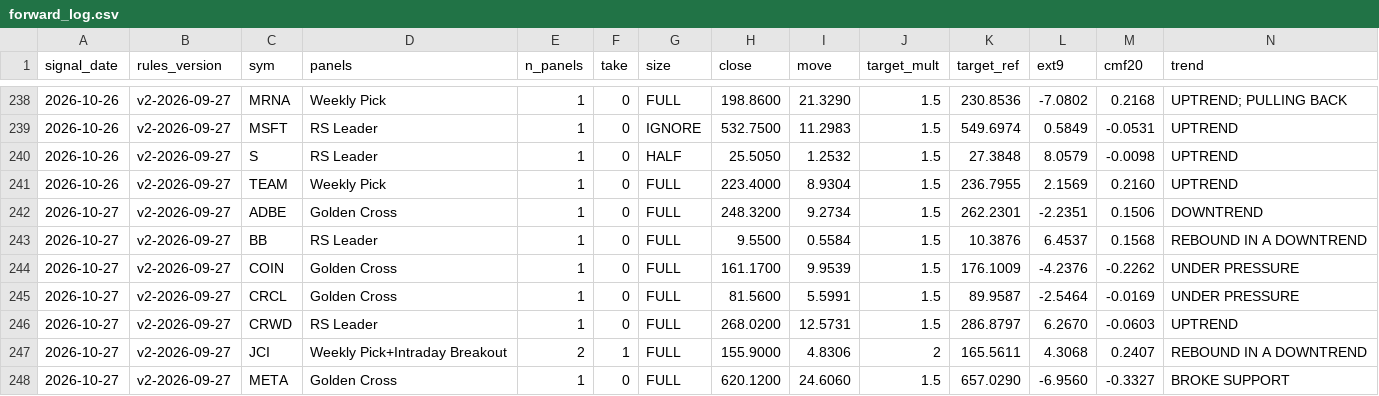
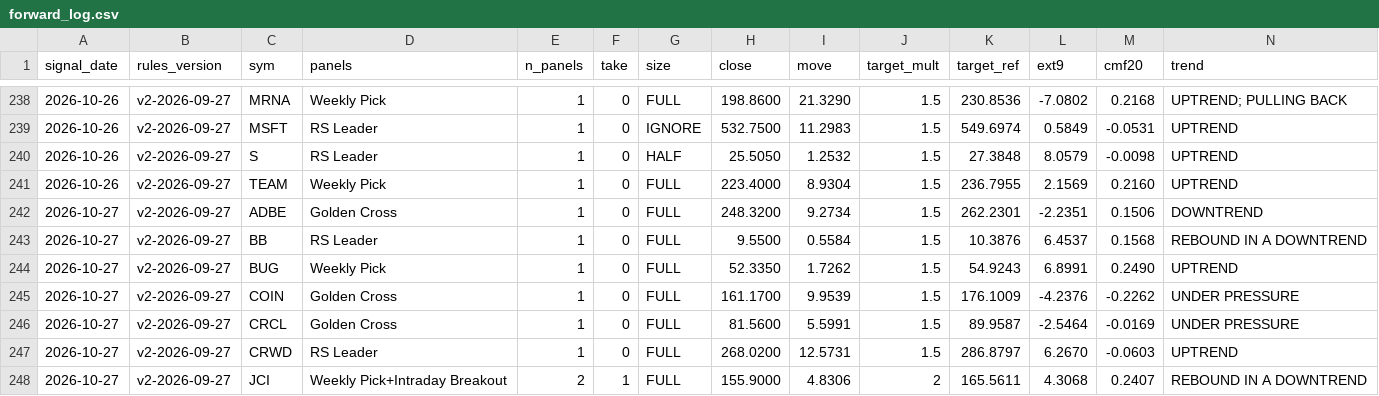
Before and after one commit to Moopheus1/Basket-Command-Centre-3, a CSV file: docs/forward_log.csv, drawn as a sheet; only a part is shown, gaps mark what is left out; the shorter side is filled out with more unchanged rows; rows hold the shown columns only; the diff names each change by its address in the sheet, - before the commit and + after, or states it on an @@ line.

```diff
--- a/docs/forward_log.csv
+++ b/docs/forward_log.csv
+row 244: 2026-10-27 | v2-2026-09-27 | BUG | Weekly Pick | 1 | 0 | FULL | 52.3350 | 1.7262 | 1.5 | 54.9243 | 6.8991 | 0.2490 | UPTREND
```
Also changed, not shown: 1 other file.
